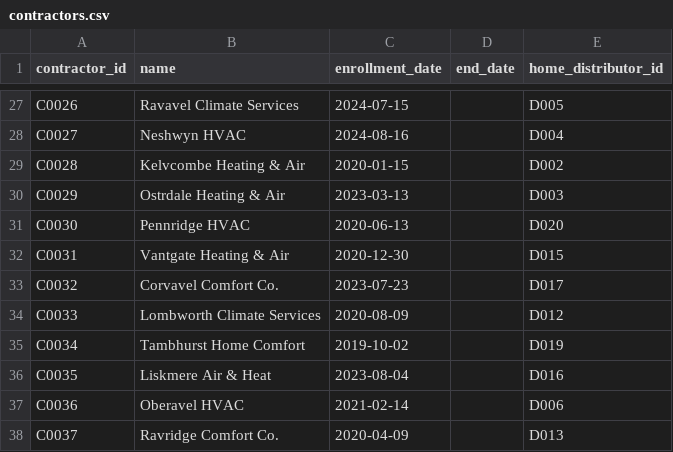
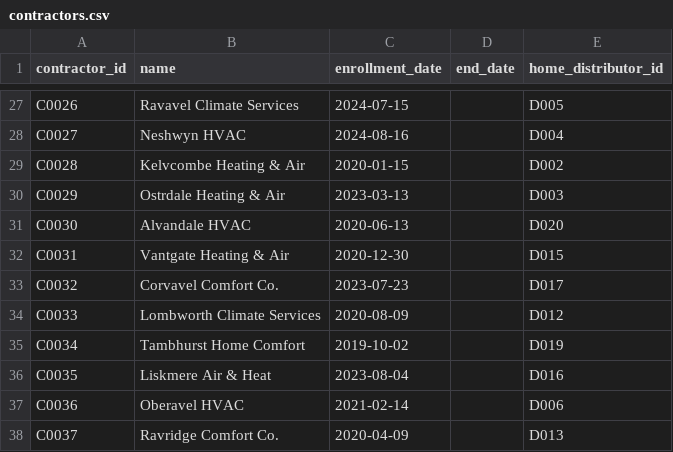
Before and after one commit to lailarallc/rebate-payout-validator, a CSV file: data/contractors.csv, drawn as a sheet; only a part is shown, gaps mark what is left out.

```diff
--- a/data/contractors.csv
+++ b/data/contractors.csv
@@ -30,3 +30,3 @@ C0028,Kelvcombe Heating & Air,2020-01-15,,D002
 C0029,Ostrdale Heating & Air,2023-03-13,,D003
-C0030,Pennridge HVAC,2020-06-13,,D020
+C0030,Alvandale HVAC,2020-06-13,,D020
 C0031,Vantgate Heating & Air,2020-12-30,,D015
```
Also changed, not shown: 6 other files.
